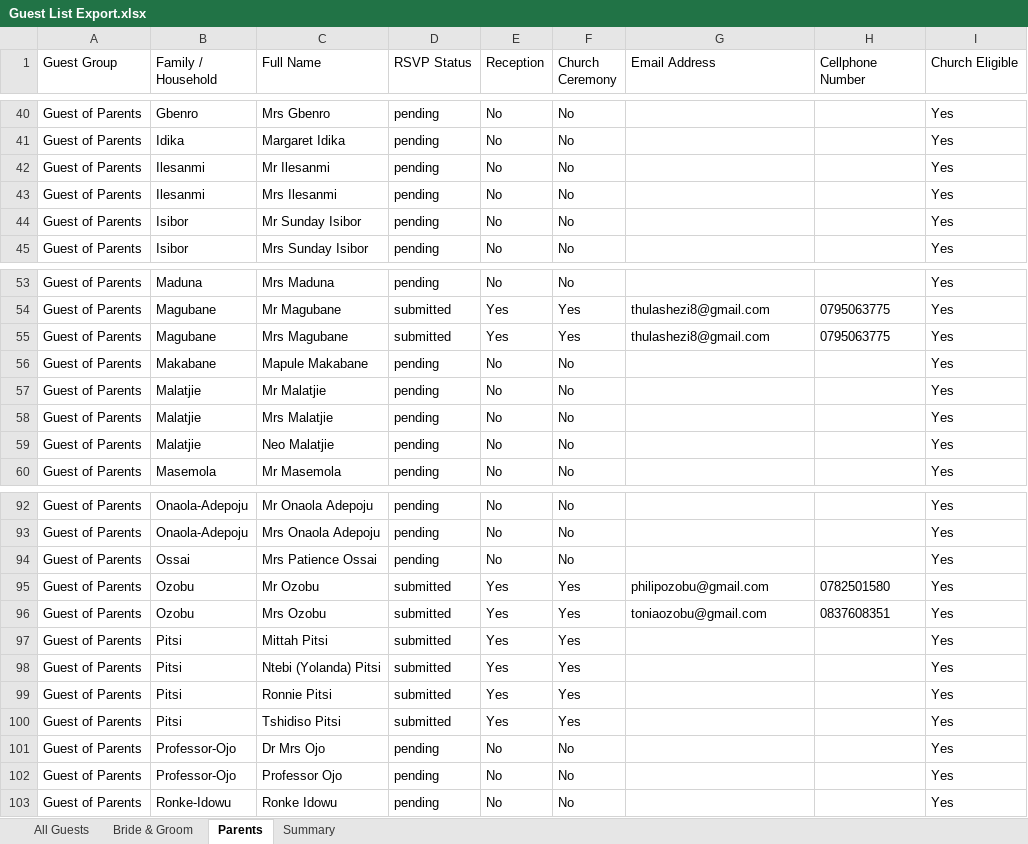
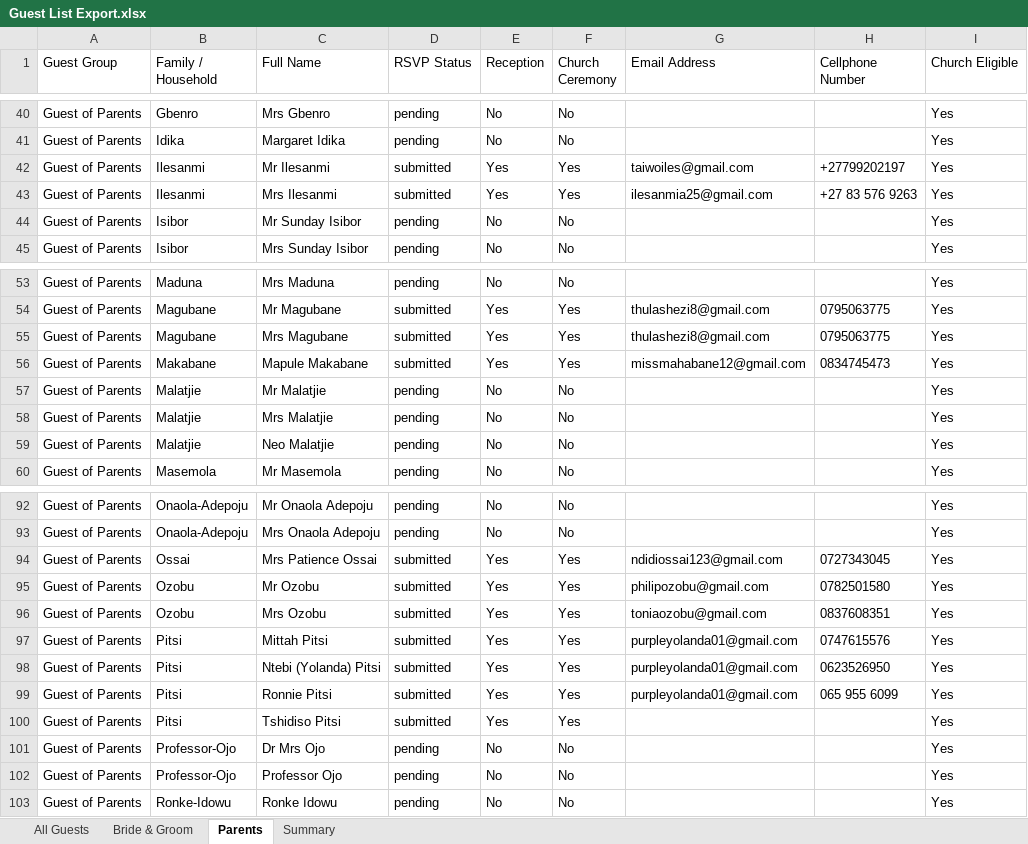
Before and after one commit to Jose-IDO/wedding-website-, an Excel workbook: wedding-site/Guest List Export.xlsx, sheet Parents, drawn as a sheet; only a part is shown, gaps mark what is left out; values as stored, in another font and other column widths than the file's, no borders; the diff names each change by its address in the sheet, - before the commit and + after, or states it on an @@ line.

```diff
--- a/wedding-site/Guest List Export.xlsx (sheet Parents)
+++ b/wedding-site/Guest List Export.xlsx (sheet Parents)
-D42:D43 (RSVP Status): pending
+D42:D43 (RSVP Status): submitted
-E42:E43 (Reception): No
+E42:E43 (Reception): Yes
-F42:F43 (Church Ceremony): No
+F42:F43 (Church Ceremony): Yes
-G42 (Email Address): (empty)
+G42 (Email Address): taiwoiles@gmail.com
-H42 (Cellphone Number): (empty)
+H42 (Cellphone Number): +27799202197
-G43 (Email Address): (empty)
+G43 (Email Address): ilesanmia25@gmail.com
-H43 (Cellphone Number): (empty)
+H43 (Cellphone Number): +27 83 576 9263
-D56 (RSVP Status): pending
+D56 (RSVP Status): submitted
-E56 (Reception): No
+E56 (Reception): Yes
-F56 (Church Ceremony): No
+F56 (Church Ceremony): Yes
-G56 (Email Address): (empty)
+G56 (Email Address): missmahabane12@gmail.com
-H56 (Cellphone Number): (empty)
+H56 (Cellphone Number): 0834745473
-D94 (RSVP Status): pending
+D94 (RSVP Status): submitted
-E94 (Reception): No
+E94 (Reception): Yes
-F94 (Church Ceremony): No
+F94 (Church Ceremony): Yes
-G94 (Email Address): (empty)
+G94 (Email Address): ndidiossai123@gmail.com
-H94 (Cellphone Number): (empty)
+H94 (Cellphone Number): 0727343045
-G97:G99 (Email Address): (empty)
+G97:G99 (Email Address): purpleyolanda01@gmail.com
-H97 (Cellphone Number): (empty)
+H97 (Cellphone Number): 0747615576
-H98 (Cellphone Number): (empty)
+H98 (Cellphone Number): 0623526950
-H99 (Cellphone Number): (empty)
+H99 (Cellphone Number): 065 955 6099
```
Also changed, not shown: sheet All Guests, sheet Bride & Groom, sheet Summary, 7 other files.
